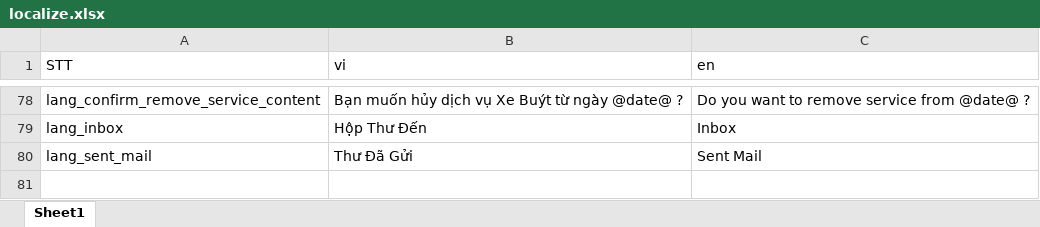
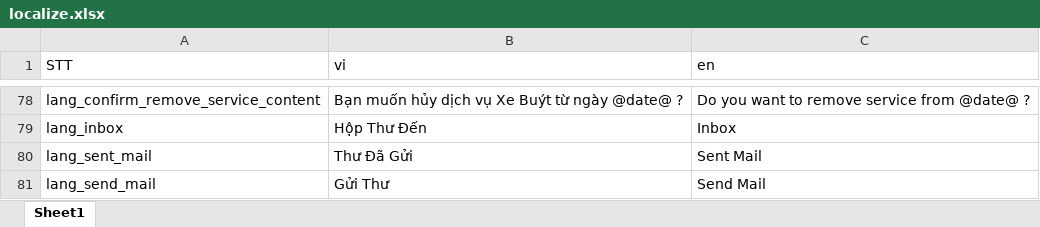
Before and after one commit to doannd1997/RN, an Excel workbook: tools/localize/localize.xlsx, sheet Sheet1, drawn as a sheet; only a part is shown, gaps mark what is left out; values as stored, in another font and other column widths than the file's, no borders; the diff names each change by its address in the sheet, - before the commit and + after, or states it on an @@ line.

Commit message:
Mail:   + Compose

```diff
--- a/tools/localize/localize.xlsx (sheet Sheet1)
+++ b/tools/localize/localize.xlsx (sheet Sheet1)
+row 81: lang_send_mail | Gửi Thư | Send Mail
```
Also changed, not shown: 15 other files.
